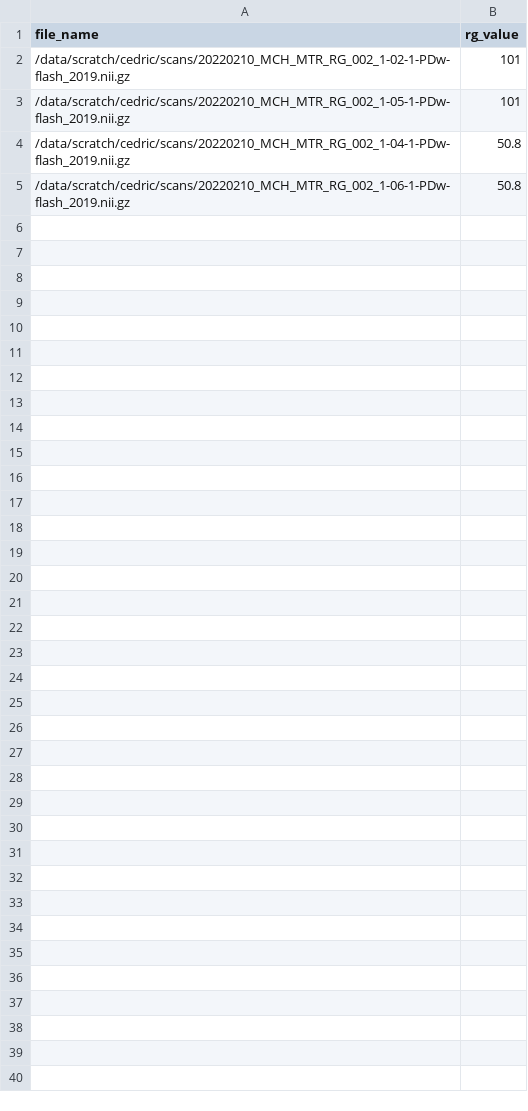
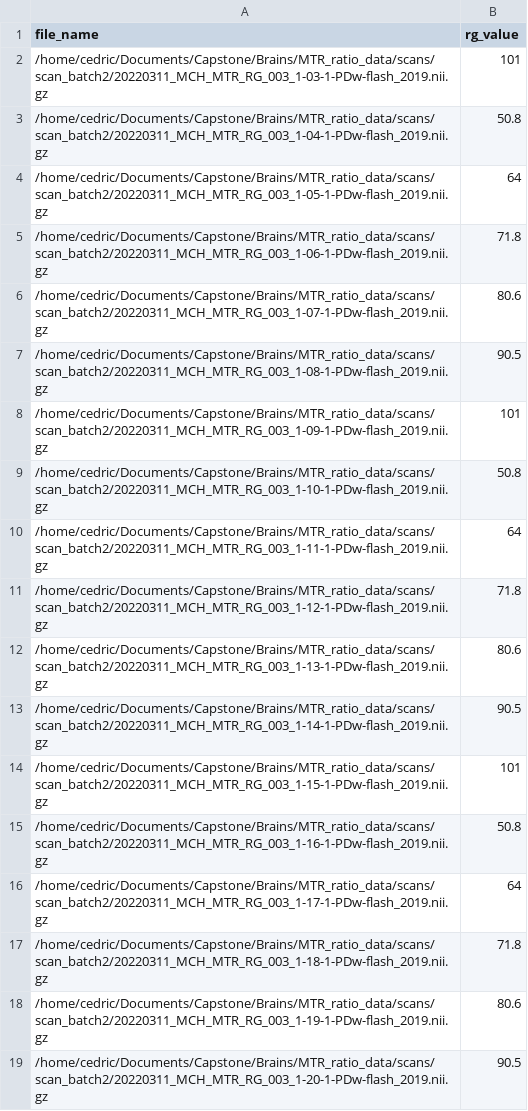
Before and after one commit to cedricBarre/CapstoneProject, a CSV file: scans.csv, drawn as a sheet.

Commit message:
Further analysis on mask and ratios

```diff
--- a/scans.csv
+++ b/scans.csv
@@ -1,5 +1,19 @@
 file_name,rg_value
-/data/scratch/cedric/scans/20220210_MCH_MTR_RG_002_1-02-1-PDw-flash_2019.nii.gz,101
-/data/scratch/cedric/scans/20220210_MCH_MTR_RG_002_1-05-1-PDw-flash_2019.nii.gz,101
-/data/scratch/cedric/scans/20220210_MCH_MTR_RG_002_1-04-1-PDw-flash_2019.nii.gz,50.8
-/data/scratch/cedric/scans/20220210_MCH_MTR_RG_002_1-06-1-PDw-flash_2019.nii.gz,50.8
+/home/cedric/Documents/Capstone/Brains/MTR_ratio_data/scans/scan_batch2/20220311_MCH_MTR_RG_003_1-03-1-PDw-flash_2019.nii.gz,101
+/home/cedric/Documents/Capstone/Brains/MTR_ratio_data/scans/scan_batch2/20220311_MCH_MTR_RG_003_1-04-1-PDw-flash_2019.nii.gz,50.8
+/home/cedric/Documents/Capstone/Brains/MTR_ratio_data/scans/scan_batch2/20220311_MCH_MTR_RG_003_1-05-1-PDw-flash_2019.nii.gz,64
+/home/cedric/Documents/Capstone/Brains/MTR_ratio_data/scans/scan_batch2/20220311_MCH_MTR_RG_003_1-06-1-PDw-flash_2019.nii.gz,71.8
+/home/cedric/Documents/Capstone/Brains/MTR_ratio_data/scans/scan_batch2/20220311_MCH_MTR_RG_003_1-07-1-PDw-flash_2019.nii.gz,80.6
+/home/cedric/Documents/Capstone/Brains/MTR_ratio_data/scans/scan_batch2/20220311_MCH_MTR_RG_003_1-08-1-PDw-flash_2019.nii.gz,90.5
+/home/cedric/Documents/Capstone/Brains/MTR_ratio_data/scans/scan_batch2/20220311_MCH_MTR_RG_003_1-09-1-PDw-flash_2019.nii.gz,101
+/home/cedric/Documents/Capstone/Brains/MTR_ratio_data/scans/scan_batch2/20220311_MCH_MTR_RG_003_1-10-1-PDw-flash_2019.nii.gz,50.8
+/home/cedric/Documents/Capstone/Brains/MTR_ratio_data/scans/scan_batch2/20220311_MCH_MTR_RG_003_1-11-1-PDw-flash_2019.nii.gz,64
+/home/cedric/Documents/Capstone/Brains/MTR_ratio_data/scans/scan_batch2/20220311_MCH_MTR_RG_003_1-12-1-PDw-flash_2019.nii.gz,71.8
+/home/cedric/Documents/Capstone/Brains/MTR_ratio_data/scans/scan_batch2/20220311_MCH_MTR_RG_003_1-13-1-PDw-flash_2019.nii.gz,80.6
+/home/cedric/Documents/Capstone/Brains/MTR_ratio_data/scans/scan_batch2/20220311_MCH_MTR_RG_003_1-14-1-PDw-flash_2019.nii.gz,90.5
+/home/cedric/Documents/Capstone/Brains/MTR_ratio_data/scans/scan_batch2/20220311_MCH_MTR_RG_003_1-15-1-PDw-flash_2019.nii.gz,101
+/home/cedric/Documents/Capstone/Brains/MTR_ratio_data/scans/scan_batch2/20220311_MCH_MTR_RG_003_1-16-1-PDw-flash_2019.nii.gz,50.8
+/home/cedric/Documents/Capstone/Brains/MTR_ratio_data/scans/scan_batch2/20220311_MCH_MTR_RG_003_1-17-1-PDw-flash_2019.nii.gz,64
+/home/cedric/Documents/Capstone/Brains/MTR_ratio_data/scans/scan_batch2/20220311_MCH_MTR_RG_003_1-18-1-PDw-flash_2019.nii.gz,71.8
+/home/cedric/Documents/Capstone/Brains/MTR_ratio_data/scans/scan_batch2/20220311_MCH_MTR_RG_003_1-19-1-PDw-flash_2019.nii.gz,80.6
+/home/cedric/Documents/Capstone/Brains/MTR_ratio_data/scans/scan_batch2/20220311_MCH_MTR_RG_003_1-20-1-PDw-flash_2019.nii.gz,90.5
```
Also changed, not shown: 3 other files.
